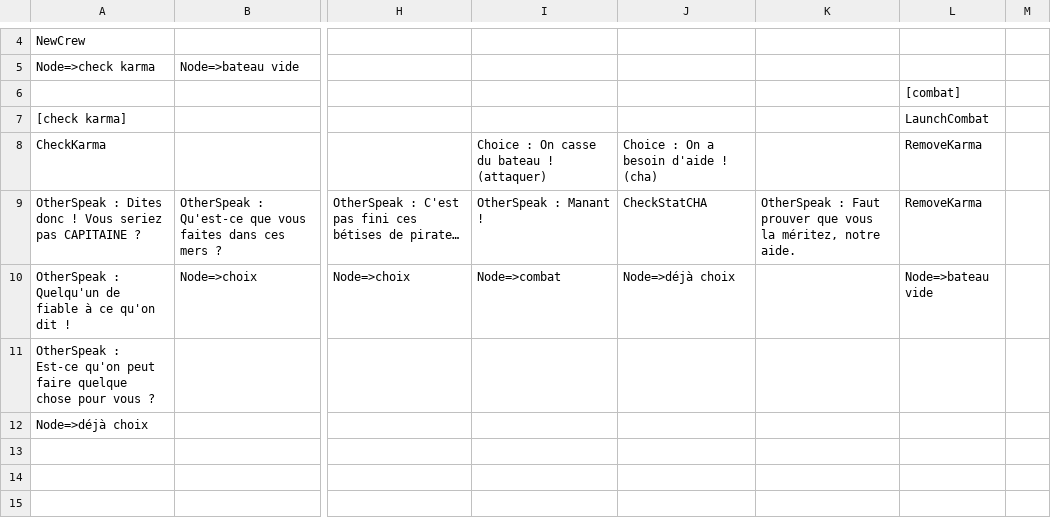
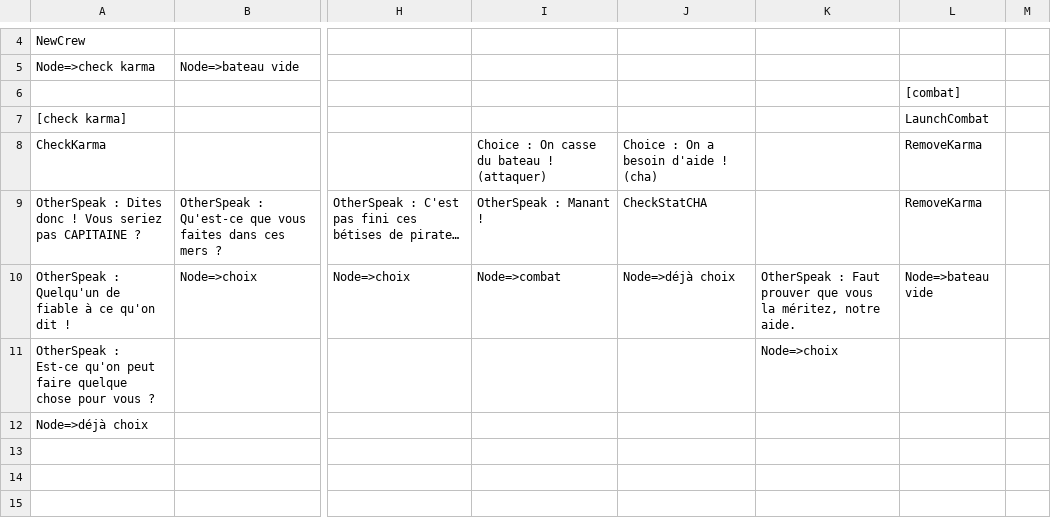
Before and after one commit to Gabylone/Bobby-Duck, a CSV file: Bobby Dick/Assets/Resources/Stories/CSVs/BoatStories/Bateau Impérial.csv, drawn as a sheet; only a part is shown, gaps mark what is left out; the diff names each change by its address in the sheet, - before the commit and + after, or states it on an @@ line.

```diff
--- a/Bobby Dick/Assets/Resources/Stories/CSVs/BoatStories/Bateau Impérial.csv
+++ b/Bobby Dick/Assets/Resources/Stories/CSVs/BoatStories/Bateau Impérial.csv
-K9: OtherSpeak : Faut prouver que vous la méritez, notre aide.
+K9: (empty)
-K10: (empty)
+K10: OtherSpeak : Faut prouver que vous la méritez, notre aide.
-K11: (empty)
+K11: Node=>choix
```
Also changed, not shown: Bobby Dick/Assets/Resources/Items/CSVs/b - Armes.csv, 26 other files.
